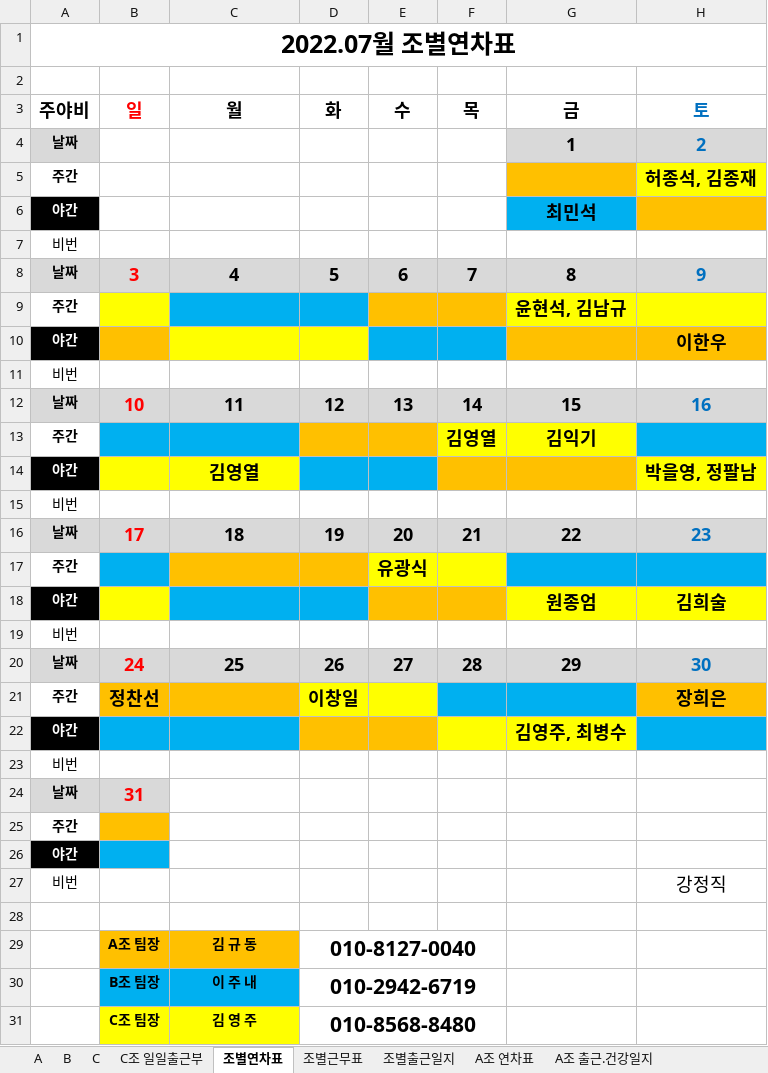
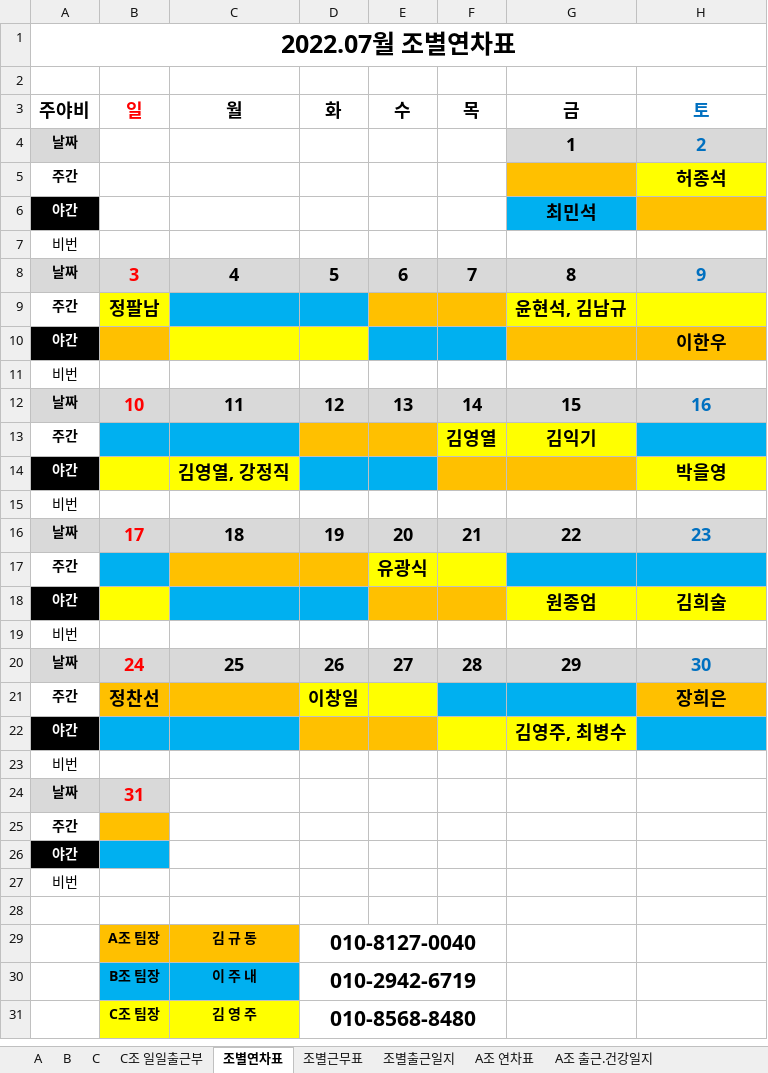
Before and after one commit to MeetLuck/kivystartpage, an Excel workbook: commute7.xlsx, sheet 조별연차표, drawn as a sheet; values as stored, in another font and other column widths than the file's, no borders; conditional formats not drawn; the diff names each change by its address in the sheet, - before the commit and + after, or states it on an @@ line.

```diff
--- a/commute7.xlsx (sheet 조별연차표)
+++ b/commute7.xlsx (sheet 조별연차표)
-H5 (토): 허종석, 김종재
+H5 (토): 허종석
-B9 (일): (empty)
+B9 (일): 정팔남
-C14 (월): 김영열
+C14 (월): 김영열, 강정직
-H14 (토): 박을영, 정팔남
+H14 (토): 박을영
-H27 (토): 강정직
+H27 (토): (empty)
```
Also changed, not shown: sheet C, commute6.xlsx, 6 other files.
